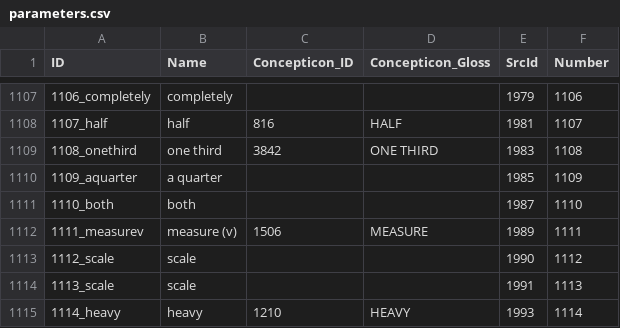
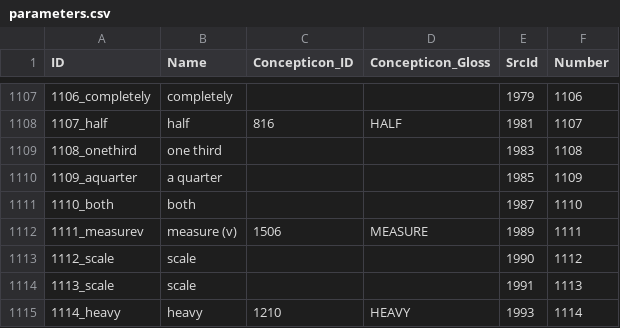
Before and after one commit to lexibank/naganorgyalrongic, a CSV file: cldf/parameters.csv, drawn as a sheet; only a part is shown, gaps mark what is left out.

```diff
--- a/cldf/parameters.csv
+++ b/cldf/parameters.csv
@@ -1108,3 +1108,3 @@ ID,Name,Concepticon_ID,Concepticon_Gloss,SrcId,Number
 1107_half,half,816,HALF,1981,1107
-1108_onethird,one third,3842,ONE THIRD,1983,1108
+1108_onethird,one third,,,1983,1108
 1109_aquarter,a quarter,,,1985,1109
```
Also changed, not shown: 4 other files.
